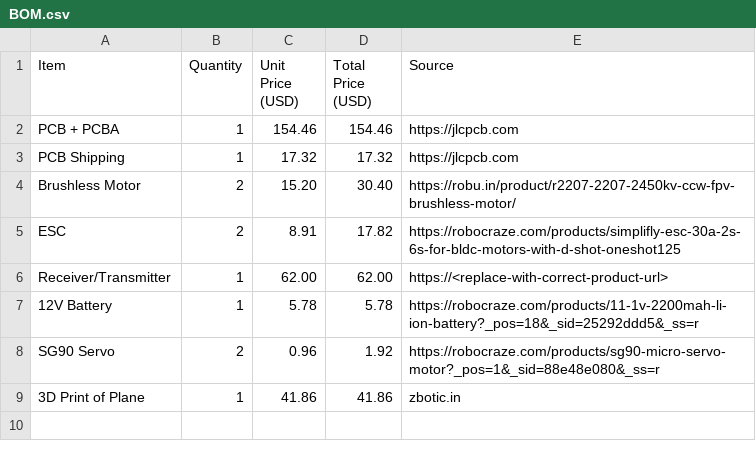
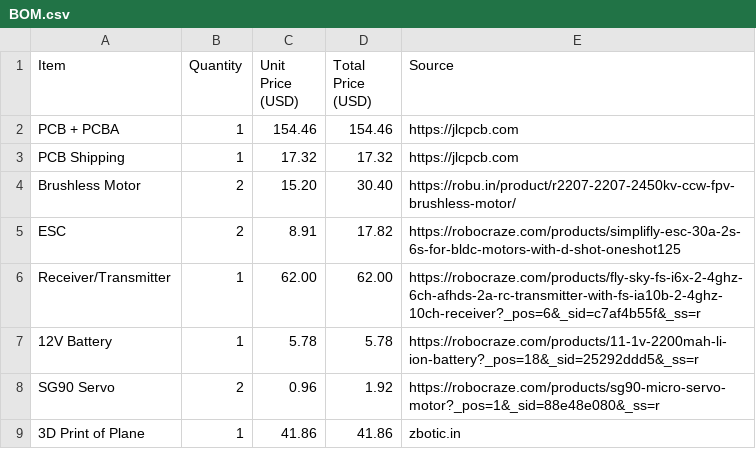
Before and after one commit to shourya2007mittal-hub/AURA, a CSV file: BOM.csv, drawn as a sheet.

Commit message:
Update BOM.csv

```diff
--- a/BOM.csv
+++ b/BOM.csv
@@ -5,3 +5,3 @@ Brushless Motor,2,15.20,30.40,https://robu.in/product/r2207-2207-2450kv-ccw-fpv-
 ESC,2,8.91,17.82,https://robocraze.com/products/simplifly-esc-30a-2s-6s-for-bldc-motors-with-d-shot-oneshot125
-Receiver/Transmitter,1,62.00,62.00,https://<replace-with-correct-product-url>
+Receiver/Transmitter,1,62.00,62.00,https://robocraze.com/products/fly-sky-fs-i6x-2-4ghz-6ch-afhds-2a-rc-transmitter-with-fs-ia10b-2-4ghz-10ch-receiver?_pos=6&_sid=c7af4b55f&_ss=r
 12V Battery,1,5.78,5.78,https://robocraze.com/products/11-1v-2200mah-li-ion-battery?_pos=18&_sid=25292ddd5&_ss=r
```
